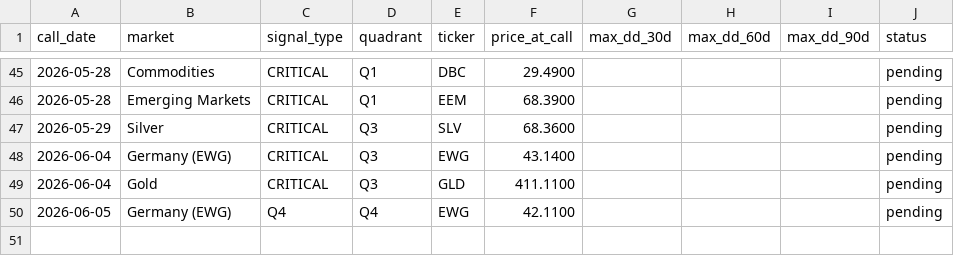
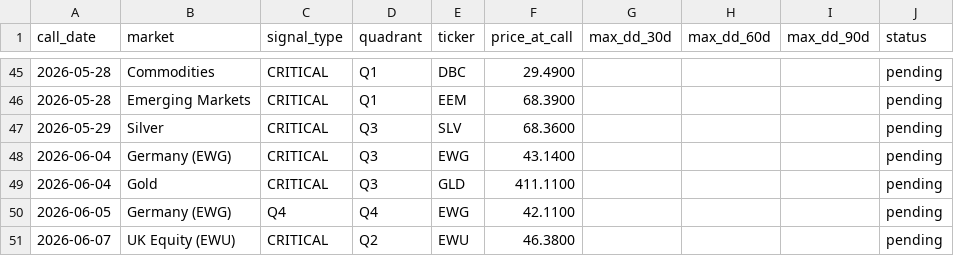
Before and after one commit to vonlambda/lambda-f-dashboard, a CSV file: outcomes.csv, drawn as a sheet; only a part is shown, gaps mark what is left out; the diff names each change by its address in the sheet, - before the commit and + after, or states it on an @@ line.

Commit message:
Update outcome ledger 2026-06-07

```diff
--- a/outcomes.csv
+++ b/outcomes.csv
+row 51: 2026-06-07 | UK Equity (EWU) | CRITICAL | Q2 | EWU | 46.3800 |  |  |  | pending
```
